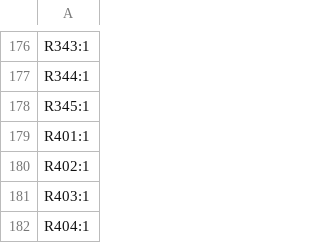
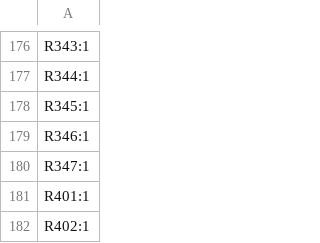
Before and after one commit to dmsd-lab/AMP8611, a CSV file: PGA2311_3/production/designators.csv, drawn as a sheet; only a part is shown, gaps mark what is left out; the shorter side is filled out with more unchanged rows.

```diff
--- a/PGA2311_3/production/designators.csv
+++ b/PGA2311_3/production/designators.csv
@@ -178,2 +178,4 @@ R344:1
 R345:1
+R346:1
+R347:1
 R401:1
```
Also changed, not shown: PGA2311_3/production/bom.csv, PGA2311_3/production/positions.csv, 6 other files.
